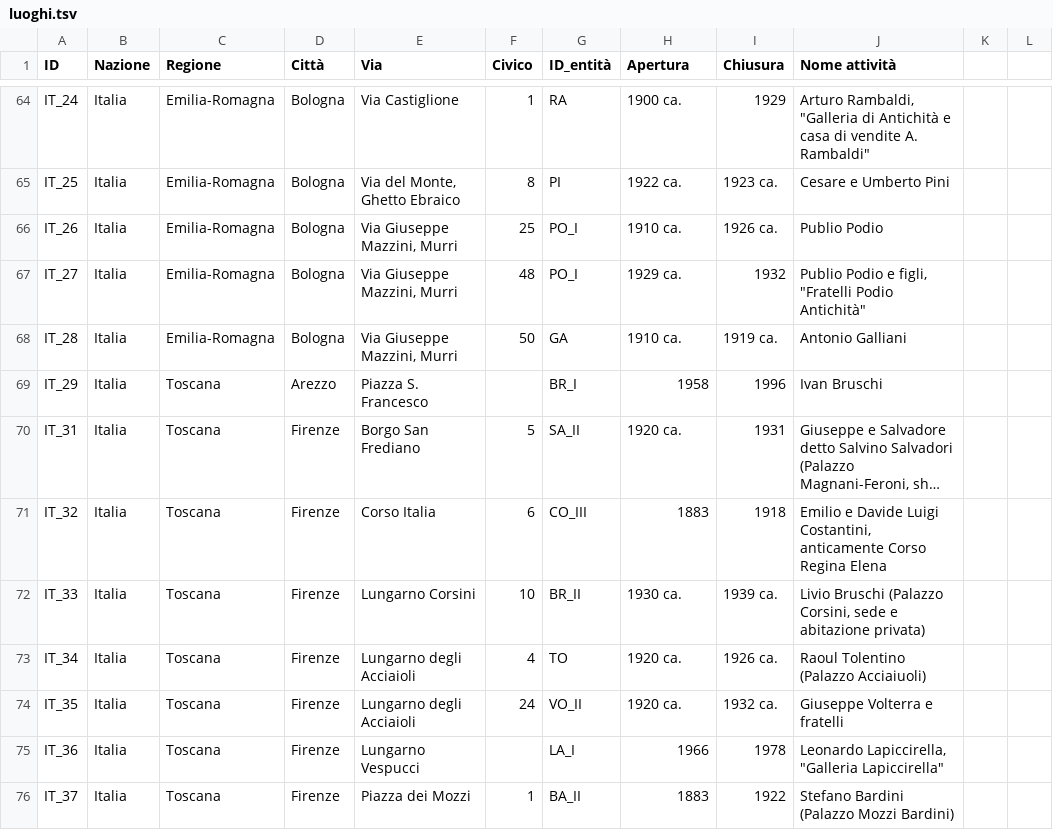
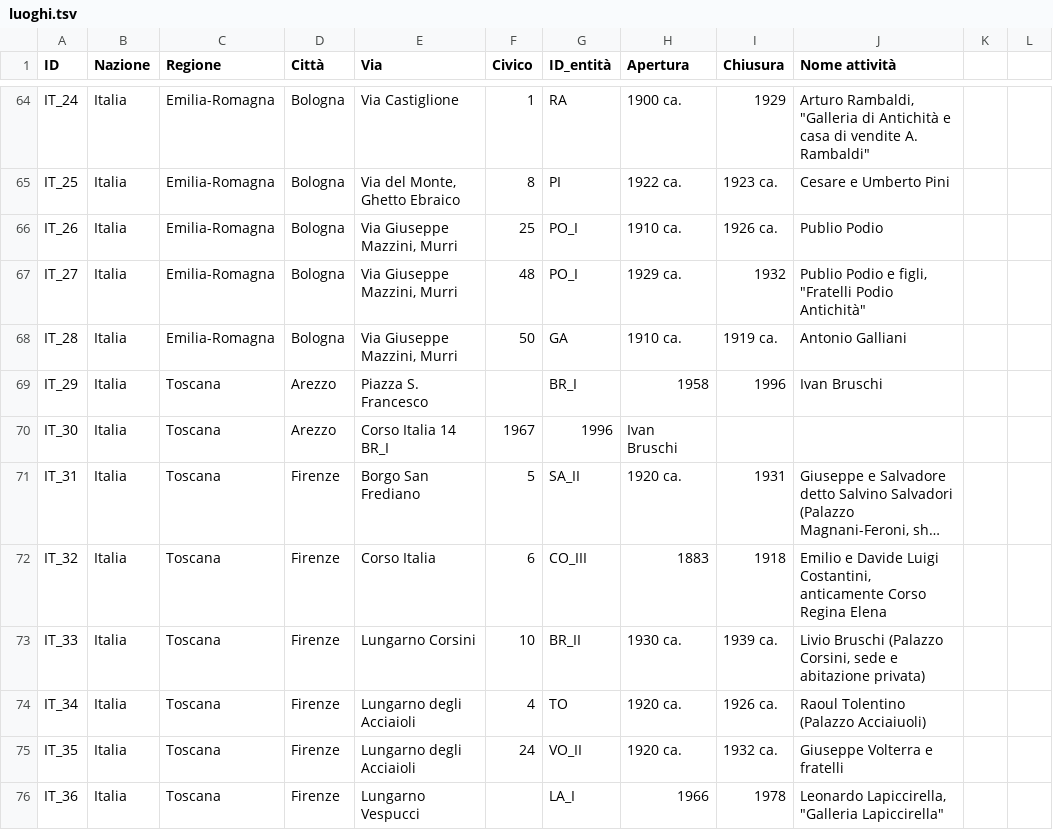
Before and after one commit to FondazioneFedericoZeri/Mercato_dell_arte, a TSV file: data/luoghi.tsv, drawn as a sheet; only a part is shown, gaps mark what is left out; the shorter side is filled out with more unchanged rows; long unchanged cells end in …; the diff names each change by its address in the sheet, - before the commit and + after, or states it on an @@ line.

Commit message:
luoghi, bio,persone

```diff
--- a/data/luoghi.tsv
+++ b/data/luoghi.tsv
+row 70: IT_30 | Italia | Toscana | Arezzo | Corso Italia 14 BR_I | 1967 | 1996 | Ivan Bruschi
```
Also changed, not shown: 4 other files.
